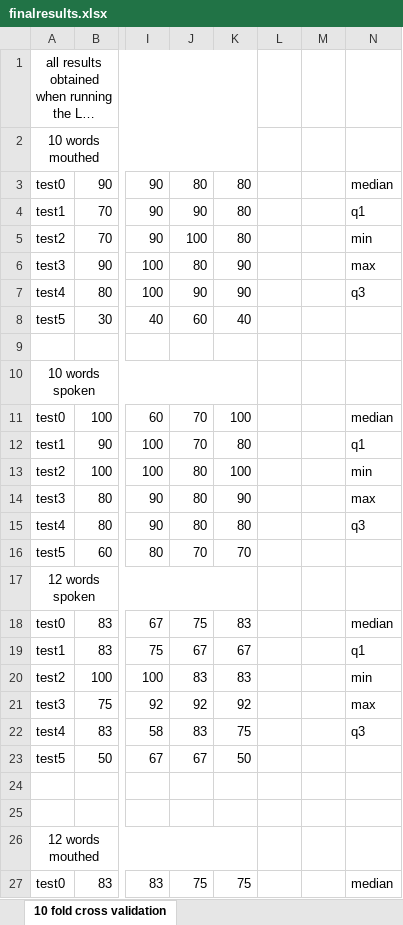
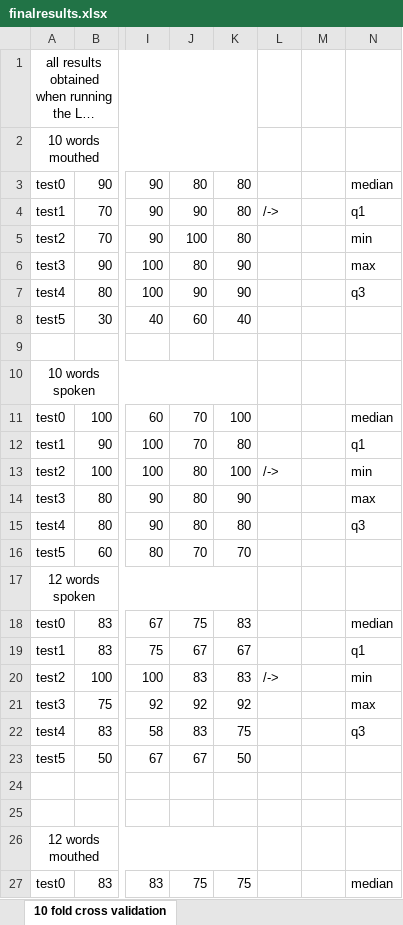
Before and after one commit to ab14188/Project-Telepathy, an Excel workbook: documents/finalresults.xlsx, sheet 10 fold cross validation, drawn as a sheet; only a part is shown, gaps mark what is left out; long unchanged cells end in …; values as stored, in another font and other column widths than the file's, no borders; the diff names each change by its address in the sheet, - before the commit and + after, or states it on an @@ line.

```diff
--- a/documents/finalresults.xlsx (sheet 10 fold cross validation)
+++ b/documents/finalresults.xlsx (sheet 10 fold cross validation)
-L4: (empty)
+L4: /->
-L13: (empty)
+L13: /->
-L20: (empty)
+L20: /->
```
Also changed, not shown: 5 other files.
